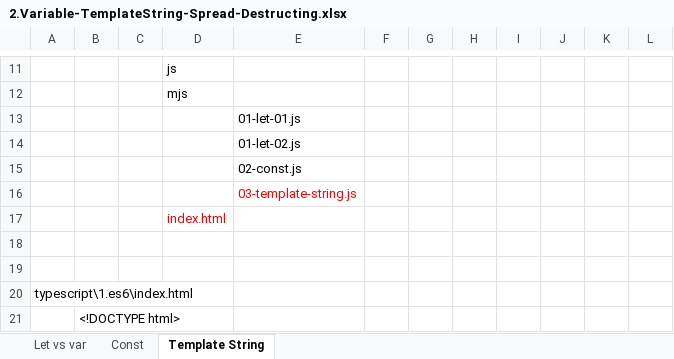
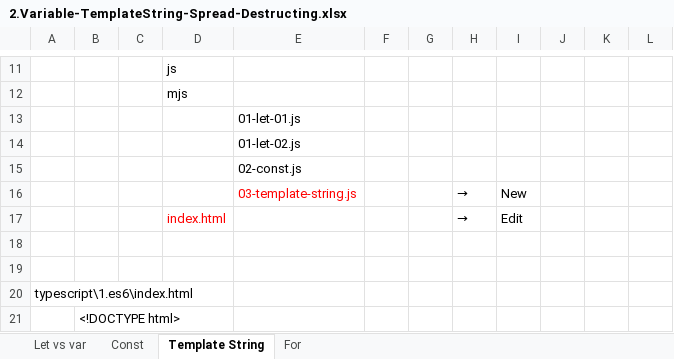
Before and after one commit to hikarihust/typescript, an Excel workbook: me/1.es6/2.Variable-TemplateString-Spread-Destructing.xlsx, sheet Template String, drawn as a sheet; only a part is shown, gaps mark what is left out; values as stored, in another font and other column widths than the file's, no borders; charts and pictures not drawn; removed rows and columns are numbered as before the commit, all else as after; the diff names each change by its address in the sheet, - before the commit and + after, or states it on an @@ line.

```diff
--- a/me/1.es6/2.Variable-TemplateString-Spread-Destructing.xlsx (sheet Template String)
+++ b/me/1.es6/2.Variable-TemplateString-Spread-Destructing.xlsx (sheet Template String)
+sheet tab: For
-row 16:  |  |  |  | 03-template-string.js
-row 17:  |  |  | index.html
+row 16:  |  |  |  | 03-template-string.js |  |  | → | New
+row 17:  |  |  | index.html |  |  |  | → | Edit
```
Also changed, not shown: charts or pictures, 3 other files.
